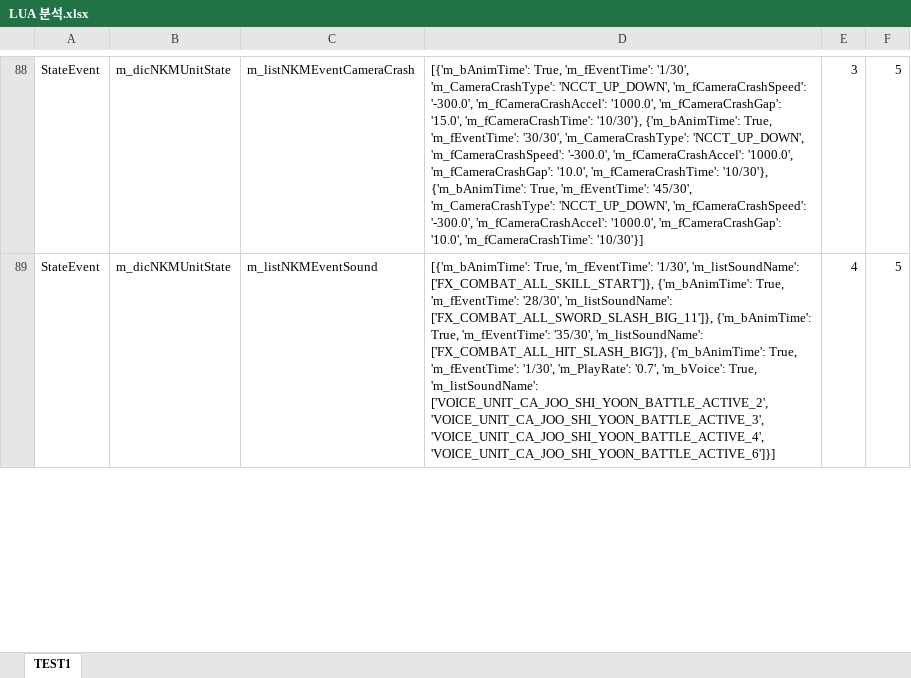
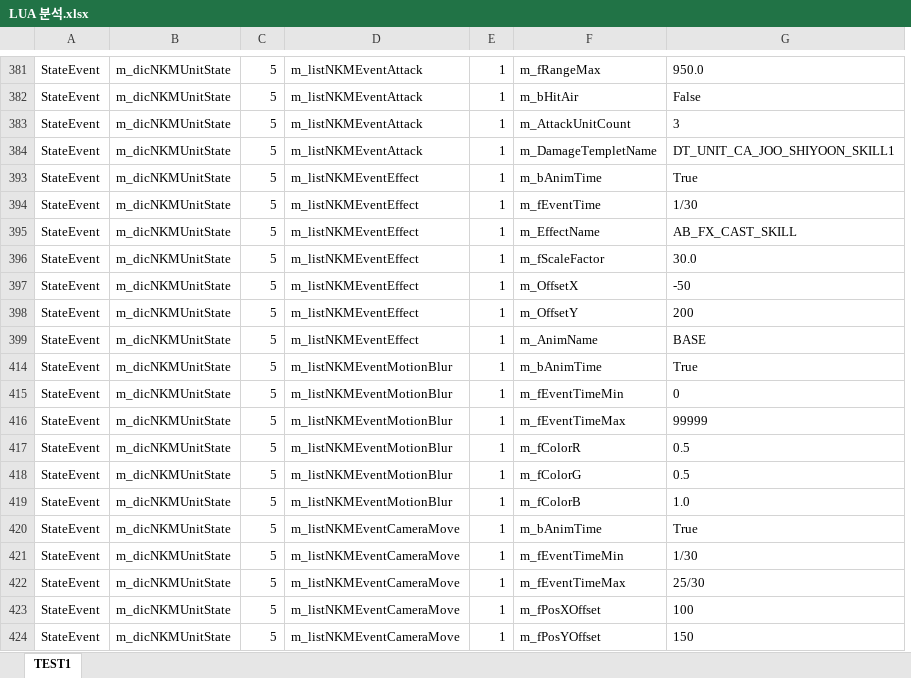
Before and after one commit to songnman/CrawlingThat, an Excel workbook: LUA 분석.xlsx, sheet TEST1, drawn as a sheet; only a part is shown, gaps mark what is left out; values as stored, in another font and other column widths than the file's, no borders; table styles not drawn; removed rows and columns are numbered as before the commit, all else as after; the diff covers the shown part only; the diff names each change by its address in the sheet, - before the commit and + after, or states it on an @@ line.

```diff
--- a/LUA 분석.xlsx (sheet TEST1)
+++ b/LUA 분석.xlsx (sheet TEST1)
-column C, rows 88-89: m_listNKMEventCameraCrash | m_listNKMEventSound
-column D, rows 88-89: [{'m_bAnimTime': True, 'm_fEventTime': '1/30', 'm_CameraCrashType': 'NCCT_UP_DOWN', 'm_fCameraCrashSpeed': '-300.0', 'm_fCameraCrashAccel': '1000.0', 'm_fCameraCrashGap': '15.0', 'm_fCameraCrashTime': '10/30'}, {'m_bAnimTime': True, 'm_fEventTime': '30/30', 'm_CameraCrashType': 'NCCT_UP_DOWN', 'm_fCameraCrashSpeed': '-300.0', 'm_fCameraCrashAccel': '1000.0', 'm_fCameraCrashGap': '10.0', 'm_fCameraCrashTime': '10/30'}, {'m_bAnimTime': True, 'm_fEventTime': '45/30', 'm_CameraCrashType': 'NCCT_UP_DOWN', 'm_fCameraCrashSpeed': '-300.0', 'm_fCameraCrashAccel': '1000.0', 'm_fCameraCrashGap': '10.0', 'm_fCameraCrashTime': '10/30'}] | [{'m_bAnimTime': True, 'm_fEventTime': '1/30', 'm_listSoundName': ['FX_COMBAT_ALL_SKILL_START']}, {'m_bAnimTime': True, 'm_fEventTime': '28/30', 'm_listSoundName': ['FX_COMBAT_ALL_SWORD_SLASH_BIG_11']}, {'m_bAnimTime': True, 'm_fEventTime': '35/30', 'm_listSoundName': ['FX_COMBAT_ALL_HIT_SLASH_BIG']}, {'m_bAnimTime': True, 'm_fEventTime': '1/30', 'm_PlayRate': '0.7', 'm_bVoice': True, 'm_listSoundName': ['VOICE_UNIT_CA_JOO_SHI_YOON_BATTLE_ACTIVE_2', 'VOICE_UNIT_CA_JOO_SHI_YOON_BATTLE_ACTIVE_3', 'VOICE_UNIT_CA_JOO_SHI_YOON_BATTLE_ACTIVE_4', 'VOICE_UNIT_CA_JOO_SHI_YOON_BATTLE_ACTIVE_6']}]
-column E, rows 88-89: 3 | 4
+column D, rows 381-382: m_listNKMEventAttack | m_listNKMEventAttack
+column E, rows 381-382: 1 | 1
+column F, rows 381-382: m_fRangeMax | m_bHitAir
+column G, rows 381-382: 950.0 | False
+row 383: StateEvent | m_dicNKMUnitState | 5 | m_listNKMEventAttack | 1 | m_AttackUnitCount | 3
+row 384: StateEvent | m_dicNKMUnitState | 5 | m_listNKMEventAttack | 1 | m_DamageTempletName | DT_UNIT_CA_JOO_SHIYOON_SKILL1
+row 393: StateEvent | m_dicNKMUnitState | 5 | m_listNKMEventEffect | 1 | m_bAnimTime | True
+row 394: StateEvent | m_dicNKMUnitState | 5 | m_listNKMEventEffect | 1 | m_fEventTime | 1/30
+row 395: StateEvent | m_dicNKMUnitState | 5 | m_listNKMEventEffect | 1 | m_EffectName | AB_FX_CAST_SKILL
+row 396: StateEvent | m_dicNKMUnitState | 5 | m_listNKMEventEffect | 1 | m_fScaleFactor | 30.0
+row 397: StateEvent | m_dicNKMUnitState | 5 | m_listNKMEventEffect | 1 | m_OffsetX | -50
+row 398: StateEvent | m_dicNKMUnitState | 5 | m_listNKMEventEffect | 1 | m_OffsetY | 200
+row 399: StateEvent | m_dicNKMUnitState | 5 | m_listNKMEventEffect | 1 | m_AnimName | BASE
+row 414: StateEvent | m_dicNKMUnitState | 5 | m_listNKMEventMotionBlur | 1 | m_bAnimTime | True
+row 415: StateEvent | m_dicNKMUnitState | 5 | m_listNKMEventMotionBlur | 1 | m_fEventTimeMin | 0
+row 416: StateEvent | m_dicNKMUnitState | 5 | m_listNKMEventMotionBlur | 1 | m_fEventTimeMax | 99999
+row 417: StateEvent | m_dicNKMUnitState | 5 | m_listNKMEventMotionBlur | 1 | m_fColorR | 0.5
+row 418: StateEvent | m_dicNKMUnitState | 5 | m_listNKMEventMotionBlur | 1 | m_fColorG | 0.5
+row 419: StateEvent | m_dicNKMUnitState | 5 | m_listNKMEventMotionBlur | 1 | m_fColorB | 1.0
+row 420: StateEvent | m_dicNKMUnitState | 5 | m_listNKMEventCameraMove | 1 | m_bAnimTime | True
+row 421: StateEvent | m_dicNKMUnitState | 5 | m_listNKMEventCameraMove | 1 | m_fEventTimeMin | 1/30
+row 422: StateEvent | m_dicNKMUnitState | 5 | m_listNKMEventCameraMove | 1 | m_fEventTimeMax | 25/30
+row 423: StateEvent | m_dicNKMUnitState | 5 | m_listNKMEventCameraMove | 1 | m_fPosXOffset | 100
+row 424: StateEvent | m_dicNKMUnitState | 5 | m_listNKMEventCameraMove | 1 | m_fPosYOffset | 150
```
Also changed, not shown: 203 added rows and 1 removed row elsewhere in this sheet, hidden cells, LUAsheet.xlsx, 4 other files.
